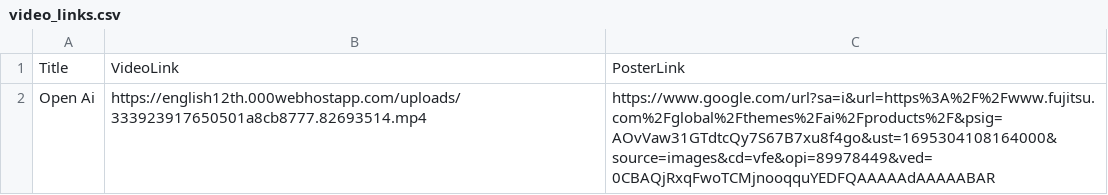
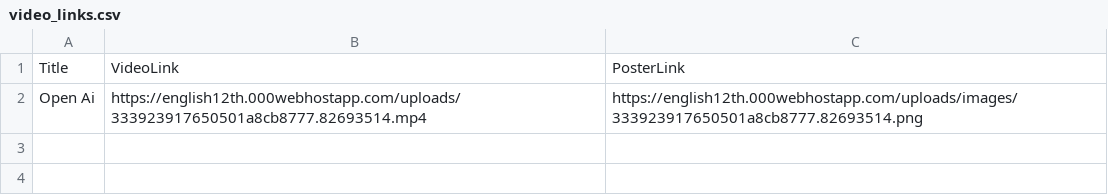
Before and after one commit to nitikshh/demo, a CSV file: uploads/video_links.csv, drawn as a sheet.

Commit message:
Update video_links.csv

```diff
--- a/uploads/video_links.csv
+++ b/uploads/video_links.csv
@@ -1,2 +1,2 @@
 Title,VideoLink,PosterLink
-Open Ai,https://english12th.000webhostapp.com/uploads/333923917650501a8cb8777.82693514.mp4,https://www.google.com/url?sa=i&url=https%3A%2F%2Fwww.fujitsu.com%2Fglobal%2Fthemes%2Fai%2Fproducts%2F&psig=AOvVaw31GTdtcQy7S67B7xu8f4go&ust=1695304108164000&source=images&cd=vfe&opi=89978449&ved=0CBAQjRxqFwoTCMjnooqquYEDFQAAAAAdAAAAABAR
+Open Ai,https://english12th.000webhostapp.com/uploads/333923917650501a8cb8777.82693514.mp4,https://english12th.000webhostapp.com/uploads/images/333923917650501a8cb8777.82693514.png
```
